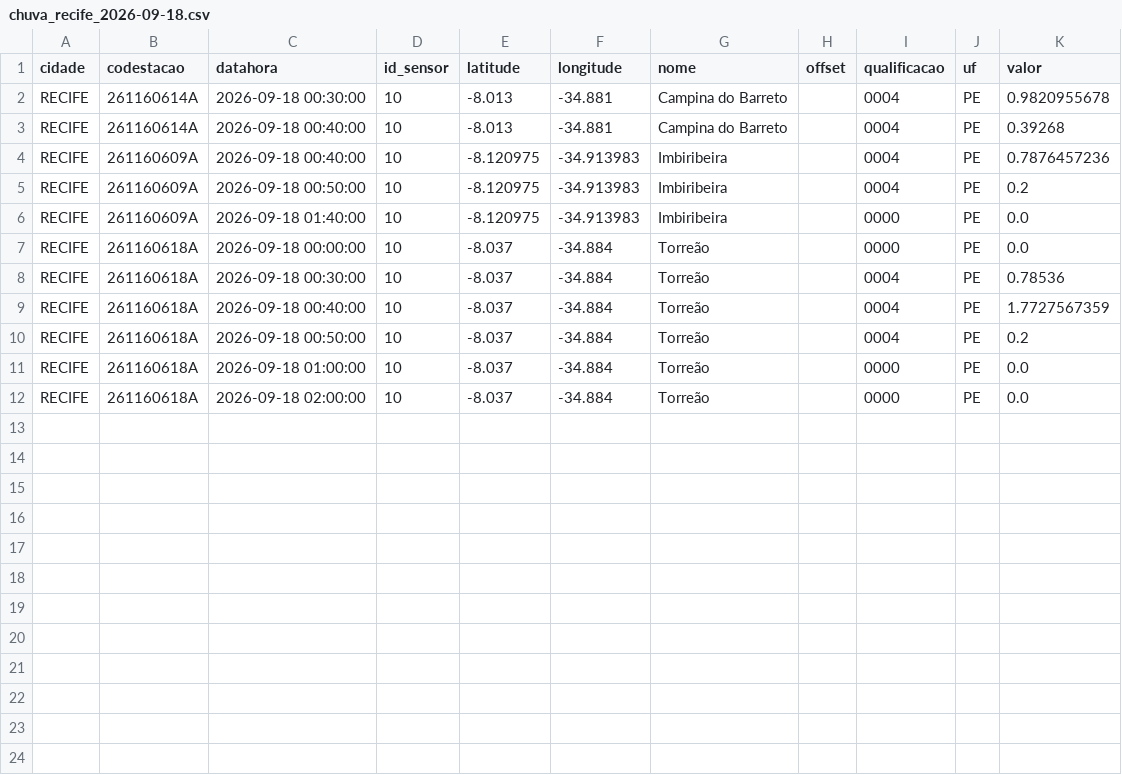
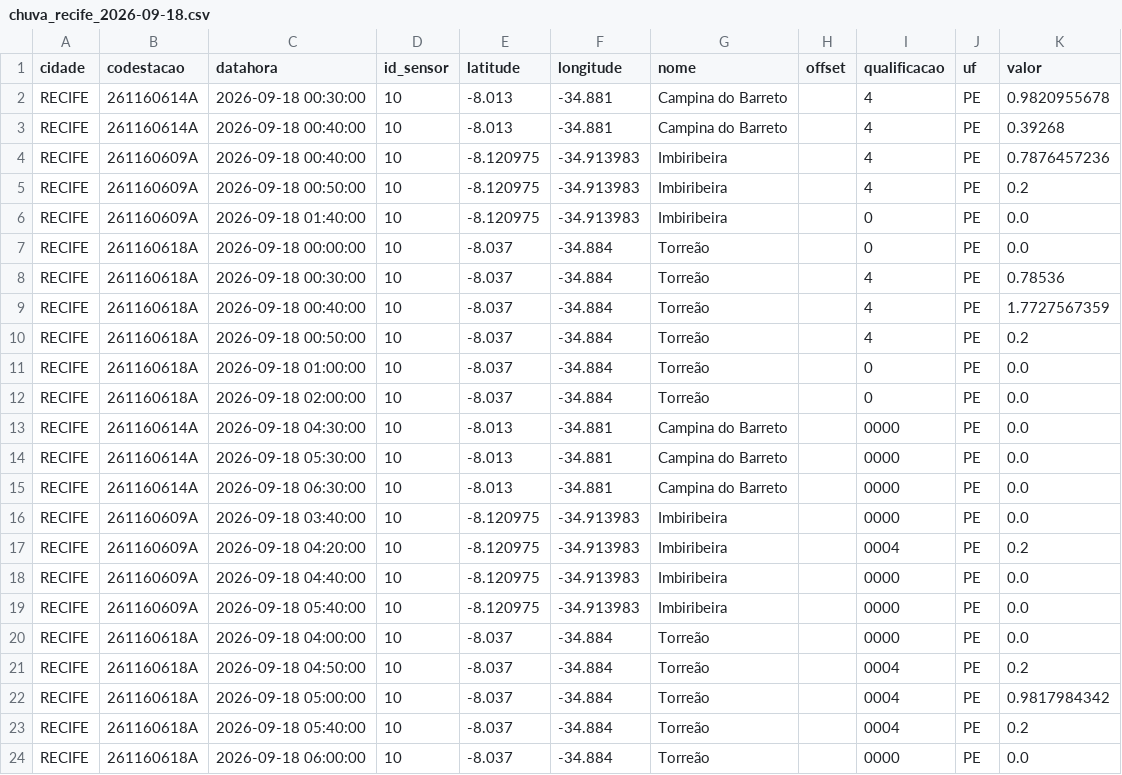
Before and after one commit to RafaellaB/risco-hoje, a CSV file: chuva_recife_2026-09-18.csv, drawn as a sheet.

```diff
--- a/chuva_recife_2026-09-18.csv
+++ b/chuva_recife_2026-09-18.csv
@@ -1,12 +1,24 @@
 cidade,codestacao,datahora,id_sensor,latitude,longitude,nome,offset,qualificacao,uf,valor
-RECIFE,261160614A,2026-09-18 00:30:00,10,-8.013,-34.881,Campina do Barreto,,0004,PE,0.9820955678
-RECIFE,261160614A,2026-09-18 00:40:00,10,-8.013,-34.881,Campina do Barreto,,0004,PE,0.39268
-RECIFE,261160609A,2026-09-18 00:40:00,10,-8.120975,-34.913983,Imbiribeira,,0004,PE,0.7876457236
-RECIFE,261160609A,2026-09-18 00:50:00,10,-8.120975,-34.913983,Imbiribeira,,0004,PE,0.2
-RECIFE,261160609A,2026-09-18 01:40:00,10,-8.120975,-34.913983,Imbiribeira,,0000,PE,0.0
-RECIFE,261160618A,2026-09-18 00:00:00,10,-8.037,-34.884,Torreão,,0000,PE,0.0
-RECIFE,261160618A,2026-09-18 00:30:00,10,-8.037,-34.884,Torreão,,0004,PE,0.78536
-RECIFE,261160618A,2026-09-18 00:40:00,10,-8.037,-34.884,Torreão,,0004,PE,1.7727567359
-RECIFE,261160618A,2026-09-18 00:50:00,10,-8.037,-34.884,Torreão,,0004,PE,0.2
-RECIFE,261160618A,2026-09-18 01:00:00,10,-8.037,-34.884,Torreão,,0000,PE,0.0
-RECIFE,261160618A,2026-09-18 02:00:00,10,-8.037,-34.884,Torreão,,0000,PE,0.0
+RECIFE,261160614A,2026-09-18 00:30:00,10,-8.013,-34.881,Campina do Barreto,,4,PE,0.9820955678
+RECIFE,261160614A,2026-09-18 00:40:00,10,-8.013,-34.881,Campina do Barreto,,4,PE,0.39268
+RECIFE,261160609A,2026-09-18 00:40:00,10,-8.120975,-34.913983,Imbiribeira,,4,PE,0.7876457236
+RECIFE,261160609A,2026-09-18 00:50:00,10,-8.120975,-34.913983,Imbiribeira,,4,PE,0.2
+RECIFE,261160609A,2026-09-18 01:40:00,10,-8.120975,-34.913983,Imbiribeira,,0,PE,0.0
+RECIFE,261160618A,2026-09-18 00:00:00,10,-8.037,-34.884,Torreão,,0,PE,0.0
+RECIFE,261160618A,2026-09-18 00:30:00,10,-8.037,-34.884,Torreão,,4,PE,0.78536
+RECIFE,261160618A,2026-09-18 00:40:00,10,-8.037,-34.884,Torreão,,4,PE,1.7727567359
+RECIFE,261160618A,2026-09-18 00:50:00,10,-8.037,-34.884,Torreão,,4,PE,0.2
+RECIFE,261160618A,2026-09-18 01:00:00,10,-8.037,-34.884,Torreão,,0,PE,0.0
+RECIFE,261160618A,2026-09-18 02:00:00,10,-8.037,-34.884,Torreão,,0,PE,0.0
+RECIFE,261160614A,2026-09-18 04:30:00,10,-8.013,-34.881,Campina do Barreto,,0000,PE,0.0
+RECIFE,261160614A,2026-09-18 05:30:00,10,-8.013,-34.881,Campina do Barreto,,0000,PE,0.0
+RECIFE,261160614A,2026-09-18 06:30:00,10,-8.013,-34.881,Campina do Barreto,,0000,PE,0.0
+RECIFE,261160609A,2026-09-18 03:40:00,10,-8.120975,-34.913983,Imbiribeira,,0000,PE,0.0
+RECIFE,261160609A,2026-09-18 04:20:00,10,-8.120975,-34.913983,Imbiribeira,,0004,PE,0.2
+RECIFE,261160609A,2026-09-18 04:40:00,10,-8.120975,-34.913983,Imbiribeira,,0000,PE,0.0
+RECIFE,261160609A,2026-09-18 05:40:00,10,-8.120975,-34.913983,Imbiribeira,,0000,PE,0.0
+RECIFE,261160618A,2026-09-18 04:00:00,10,-8.037,-34.884,Torreão,,0000,PE,0.0
+RECIFE,261160618A,2026-09-18 04:50:00,10,-8.037,-34.884,Torreão,,0004,PE,0.2
+RECIFE,261160618A,2026-09-18 05:00:00,10,-8.037,-34.884,Torreão,,0004,PE,0.9817984342
+RECIFE,261160618A,2026-09-18 05:40:00,10,-8.037,-34.884,Torreão,,0004,PE,0.2
+RECIFE,261160618A,2026-09-18 06:00:00,10,-8.037,-34.884,Torreão,,0000,PE,0.0
```
